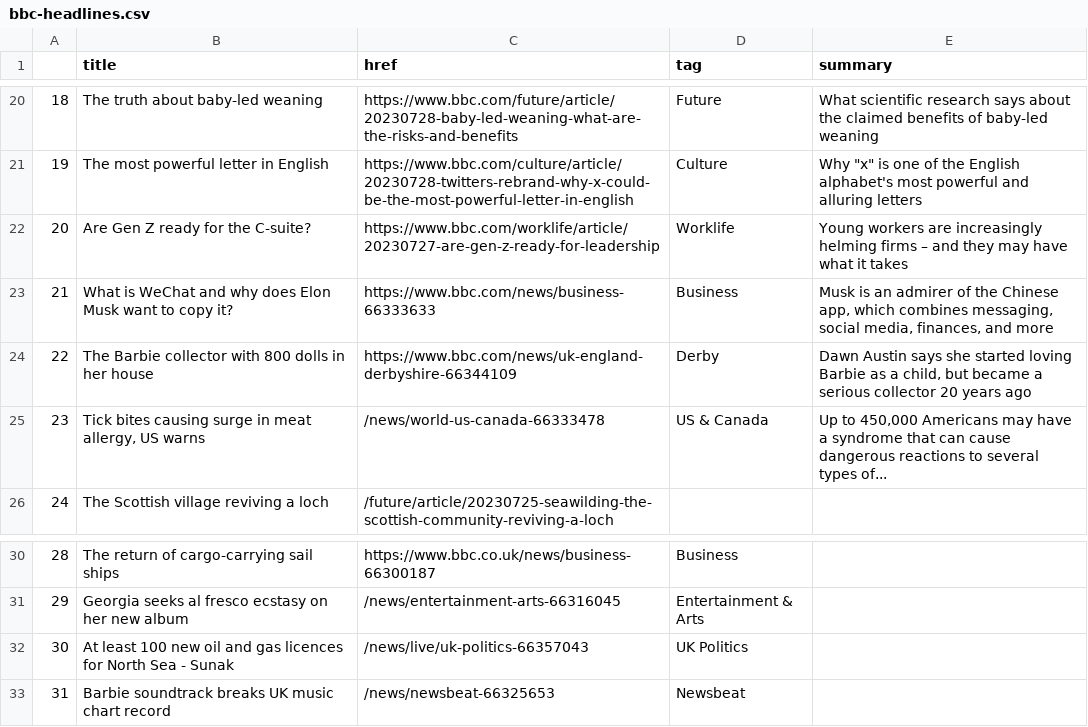
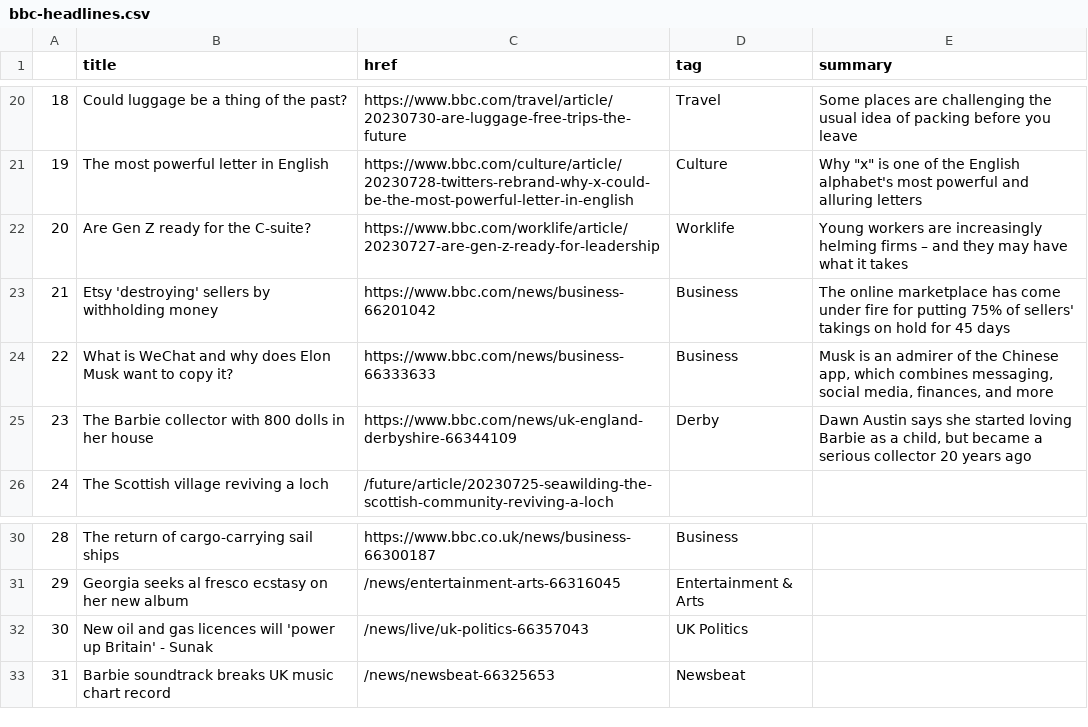
Before and after one commit to jbolster252/scraper.py, a CSV file: bbc-headlines.csv, drawn as a sheet; only a part is shown, gaps mark what is left out; the diff covers the shown part only.

```diff
--- a/bbc-headlines.csv
+++ b/bbc-headlines.csv
@@ -20,7 +20,7 @@
-18,The truth about baby-led weaning,https://www.bbc.com/future/article/20230728-baby-led-weaning-what-are-the-risks-and-benefits,Future,What scientific research says about the claimed benefits of baby-led weaning
+18,Could luggage be a thing of the past?,https://www.bbc.com/travel/article/20230730-are-luggage-free-trips-the-future,Travel,Some places are challenging the usual idea of packing before you leave
 19,The most powerful letter in English,https://www.bbc.com/culture/article/20230728-twitters-rebrand-why-x-could-be-the-most-powerful-letter-in-english,Culture,"Why ""x"" is one of the English alphabet's most powerful and alluring letters"
 20,Are Gen Z ready for the C-suite?,https://www.bbc.com/worklife/article/20230727-are-gen-z-ready-for-leadership,Worklife,Young workers are increasingly helming firms – and they may have what it takes
-21,What is WeChat and why does Elon Musk want to copy it?,https://www.bbc.com/news/business-66333633,Business,"Musk is an admirer of the Chinese app, which combines messaging, social media, finances, and more"
-22,The Barbie collector with 800 dolls in her house,https://www.bbc.com/news/uk-england-derbyshire-66344109,Derby,"Dawn Austin says she started loving Barbie as a child, but became a serious collector 20 years ago"
-23,"Tick bites causing surge in meat allergy, US warns",/news/world-us-canada-66333478,US & Canada,"Up to 450,000 Americans may have a syndrome that can cause dangerous reactions to several types of..."
+21,Etsy 'destroying' sellers by withholding money,https://www.bbc.com/news/business-66201042,Business,The online marketplace has come under fire for putting 75% of sellers' takings on hold for 45 days
+22,What is WeChat and why does Elon Musk want to copy it?,https://www.bbc.com/news/business-66333633,Business,"Musk is an admirer of the Chinese app, which combines messaging, social media, finances, and more"
+23,The Barbie collector with 800 dolls in her house,https://www.bbc.com/news/uk-england-derbyshire-66344109,Derby,"Dawn Austin says she started loving Barbie as a child, but became a serious collector 20 years ago"
 24,The Scottish village reviving a loch,/future/article/20230725-seawilding-the-scottish-community-reviving-a-loch,,
@@ -31,3 +31,3 @@
 29,Georgia seeks al fresco ecstasy on her new album,/news/entertainment-arts-66316045,Entertainment & Arts,
-30,At least 100 new oil and gas licences for North Sea - Sunak,/news/live/uk-politics-66357043,UK Politics,
+30,New oil and gas licences will 'power up Britain' - Sunak,/news/live/uk-politics-66357043,UK Politics,
 31,Barbie soundtrack breaks UK music chart record,/news/newsbeat-66325653,Newsbeat,
```
Also changed, not shown: 31 edited cells elsewhere in this file.
